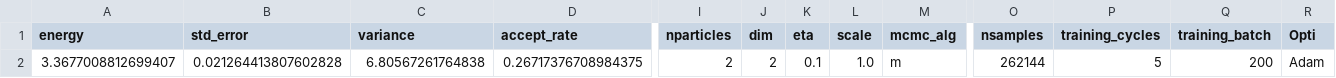
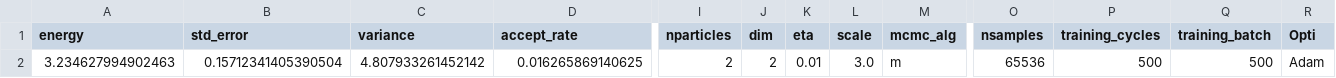
Before and after one commit to Daniel-Haas-B/NeuralQuantumState, a CSV file: data/vmc_playground.csv, drawn as a sheet; only a part is shown, gaps mark what is left out; removed rows and columns are numbered as before the commit, all else as after; rows hold the shown columns only; the diff names each change by its address in the sheet, - before the commit and + after, or states it on an @@ line.

```diff
--- a/data/vmc_playground.csv
+++ b/data/vmc_playground.csv
-row 2: 3.3677008812699407 | 0.021264413807602828 | 6.80567261764838 | 0.26717376708984375 | 2 | 2 | 0.1 | 1.0 | m | 262144 | 5 | 200 | Adam
+row 2: 3.234627994902463 | 0.15712341405390504 | 4.807933261452142 | 0.016265869140625 | 2 | 2 | 0.01 | 3.0 | m | 65536 | 500 | 500 | Adam
```
Also changed, not shown: data/playground.csv, 8 other files.
